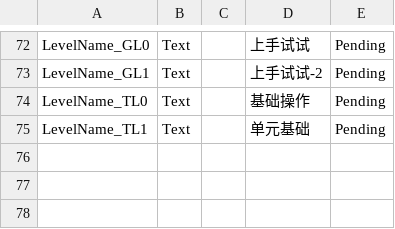
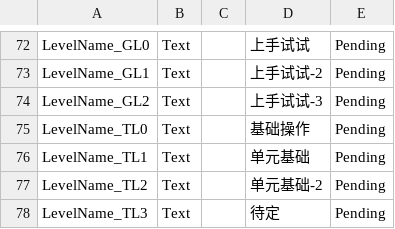
Before and after one commit to yanyoumo/R.O.O.T_Unity, a CSV file: ROOT_demo/Assets/Localization.csv, drawn as a sheet; only a part is shown, gaps mark what is left out; the diff names each change by its address in the sheet, - before the commit and + after, or states it on an @@ line.

```diff
--- a/ROOT_demo/Assets/Localization.csv
+++ b/ROOT_demo/Assets/Localization.csv
+row 74: LevelName_GL2 | Text |  | 上手试试-3 | Pending
+row 77: LevelName_TL2 | Text |  | 单元基础-2 | Pending
+row 78: LevelName_TL3 | Text |  | 待定 | Pending
```
Also changed, not shown: 20 other files.
